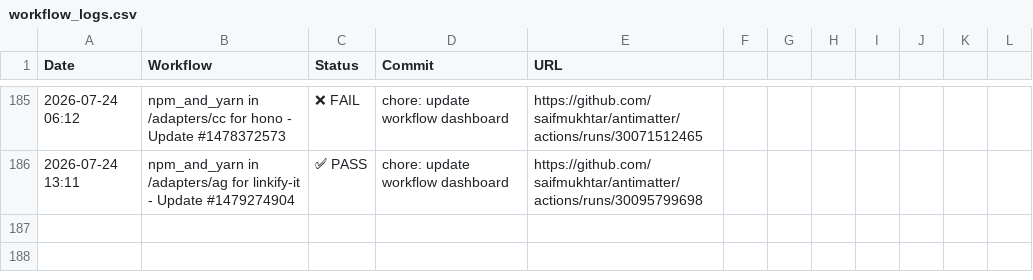
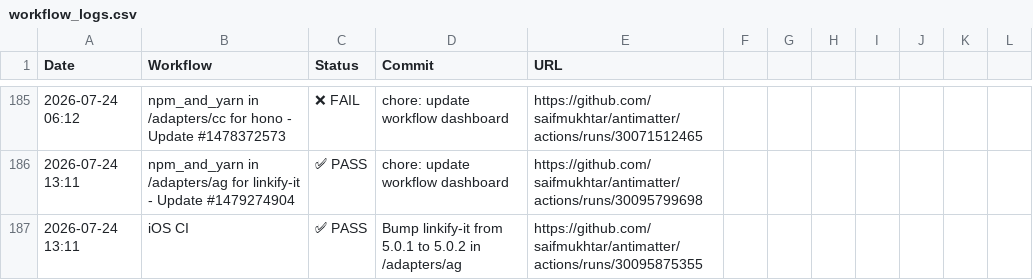
Before and after one commit to saifmukhtar/antimatter, a CSV file: .github/ci-logs/workflow_logs.csv, drawn as a sheet; only a part is shown, gaps mark what is left out; the diff names each change by its address in the sheet, - before the commit and + after, or states it on an @@ line.

```diff
--- a/.github/ci-logs/workflow_logs.csv
+++ b/.github/ci-logs/workflow_logs.csv
+row 187: 2026-07-24 13:11 | iOS CI | ✅ PASS | Bump linkify-it from 5.0.1 to 5.0.2 in /adapters/ag | https://github.com/saifmukhtar/antimatter/actions/runs/30095875355
```
Also changed, not shown: 1 other file.
